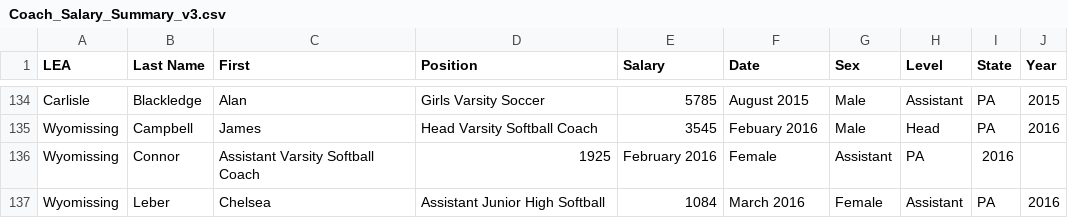
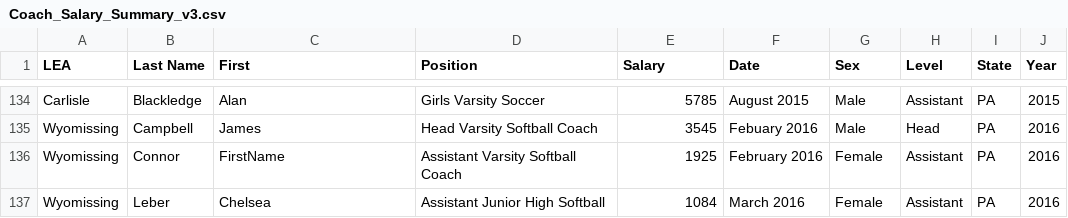
Before and after one commit to bac3917/Cauldron, a CSV file: Coach_Salary_Summary_v3.csv, drawn as a sheet; only a part is shown, gaps mark what is left out.

Commit message:
Update Coach_Salary_Summary_v3.csv

```diff
--- a/Coach_Salary_Summary_v3.csv
+++ b/Coach_Salary_Summary_v3.csv
@@ -135,3 +135,3 @@ Carlisle,Blackledge,Alan,Girls Varsity Soccer,"5785",August 2015,Male,Assistant,
 Wyomissing,Campbell,James,Head Varsity Softball Coach,"3545",Febuary 2016,Male,Head,PA,2016
-Wyomissing,Connor,Assistant Varsity Softball Coach,"1925",February 2016,Female,Assistant,PA,2016
+Wyomissing,Connor,FirstName,Assistant Varsity Softball Coach,"1925",February 2016,Female,Assistant,PA,2016
 Wyomissing,Leber,Chelsea,Assistant Junior High Softball,"1084",March 2016,Female,Assistant,PA,2016
```
